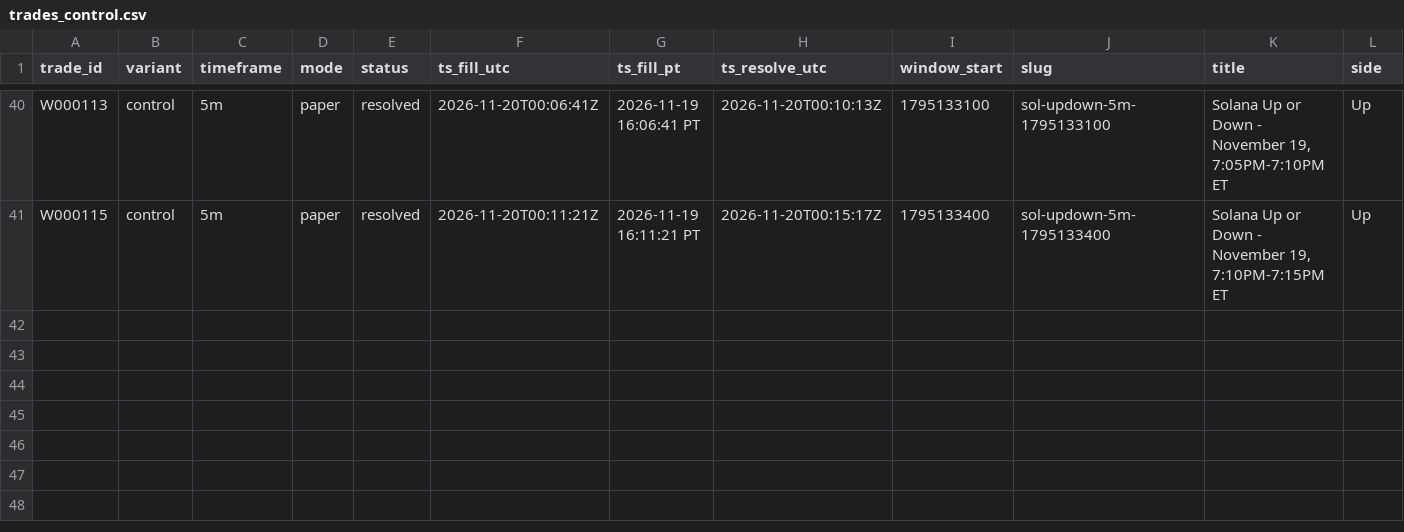
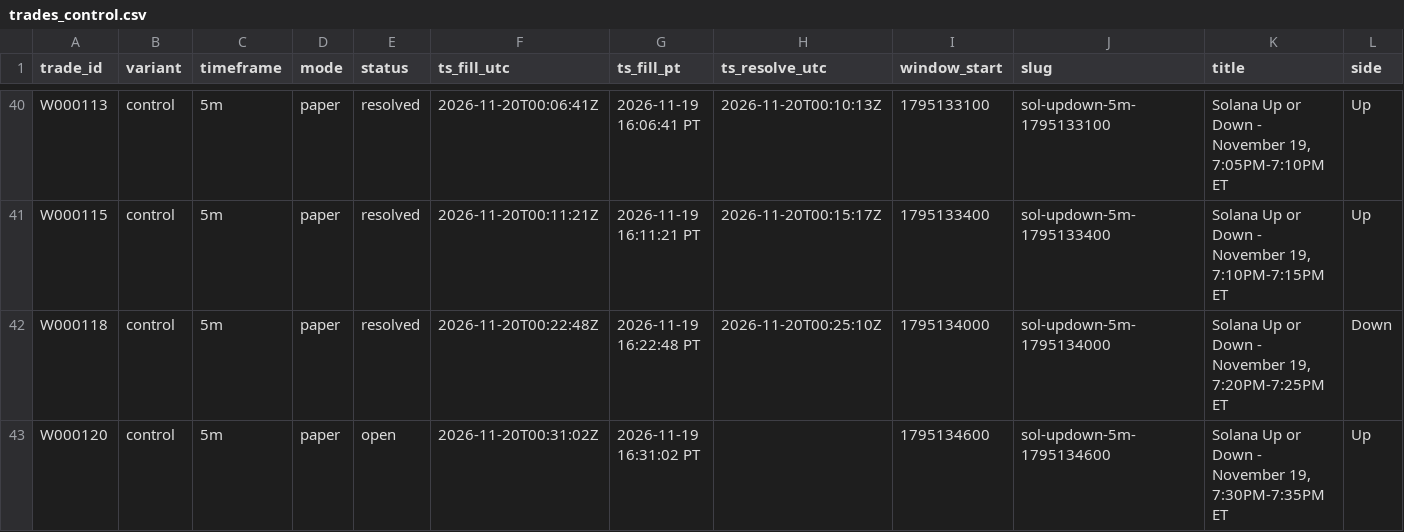
Before and after one commit to michaeldeuchar-dotcom/sol-paper-bot, a CSV file: data/week1/trades_control.csv, drawn as a sheet; only a part is shown, gaps mark what is left out; rows hold the shown columns only; the diff names each change by its address in the sheet, - before the commit and + after, or states it on an @@ line.

```diff
--- a/data/week1/trades_control.csv
+++ b/data/week1/trades_control.csv
+row 42: W000118 | control | 5m | paper | resolved | 2026-11-20T00:22:48Z | 2026-11-19 16:22:48 PT | 2026-11-20T00:25:10Z | 1795134000 | sol-updown-5m-1795134000 | Solana Up or Down - November 19, 7:20PM-7:25PM ET | Down
+row 43: W000120 | control | 5m | paper | open | 2026-11-20T00:31:02Z | 2026-11-19 16:31:02 PT |  | 1795134600 | sol-updown-5m-1795134600 | Solana Up or Down - November 19, 7:30PM-7:35PM ET | Up
```
Also changed, not shown: data/week1/trades_breakdown.csv, data/week1/trades_down_ride.csv, 6 other files.
